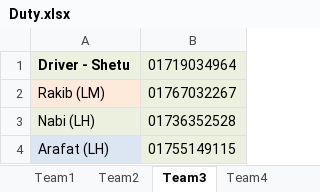
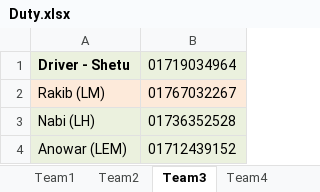
Before and after one commit to nesco177/DutyRoster, an Excel workbook: Duty.xlsx, sheet Team3, drawn as a sheet; values as stored, in another font and other column widths than the file's, no borders; removed rows and columns are numbered as before the commit, all else as after; the diff names each change by its address in the sheet, - before the commit and + after, or states it on an @@ line.

```diff
--- a/Duty.xlsx (sheet Team3)
+++ b/Duty.xlsx (sheet Team3)
-row 4: Arafat (LH) | 01755149115
+row 4: Anowar (LEM) | 01712439152
```
Also changed, not shown: sheet Team4, sheet Team5, sheet Team1.
